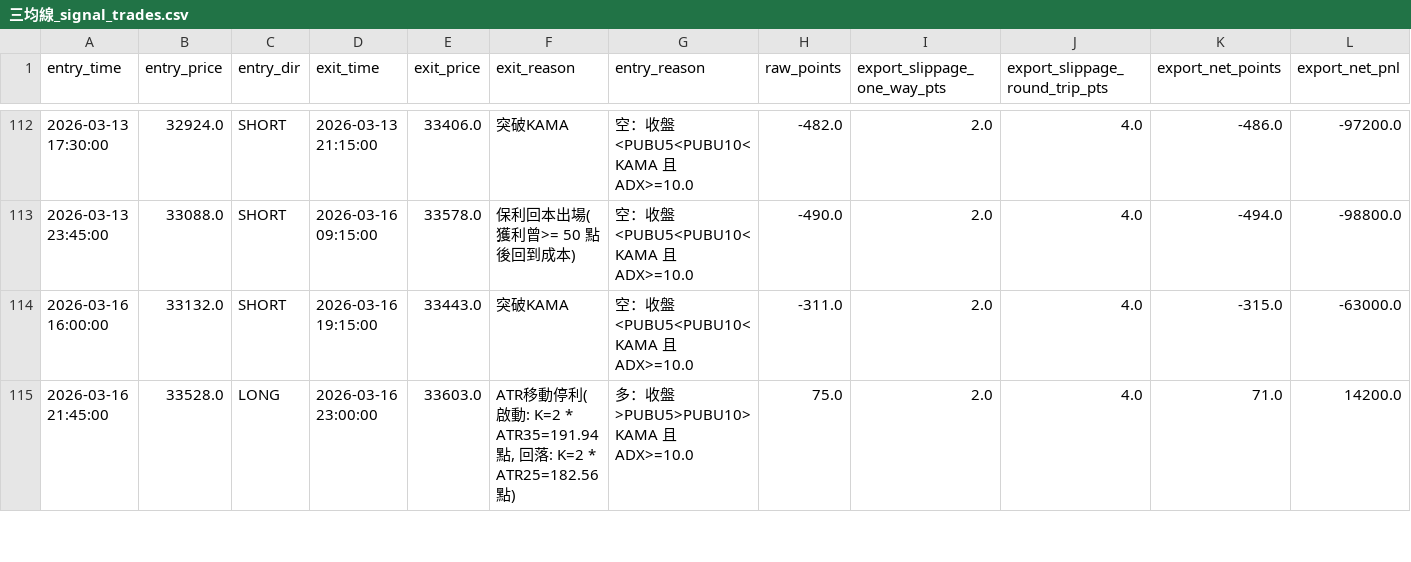
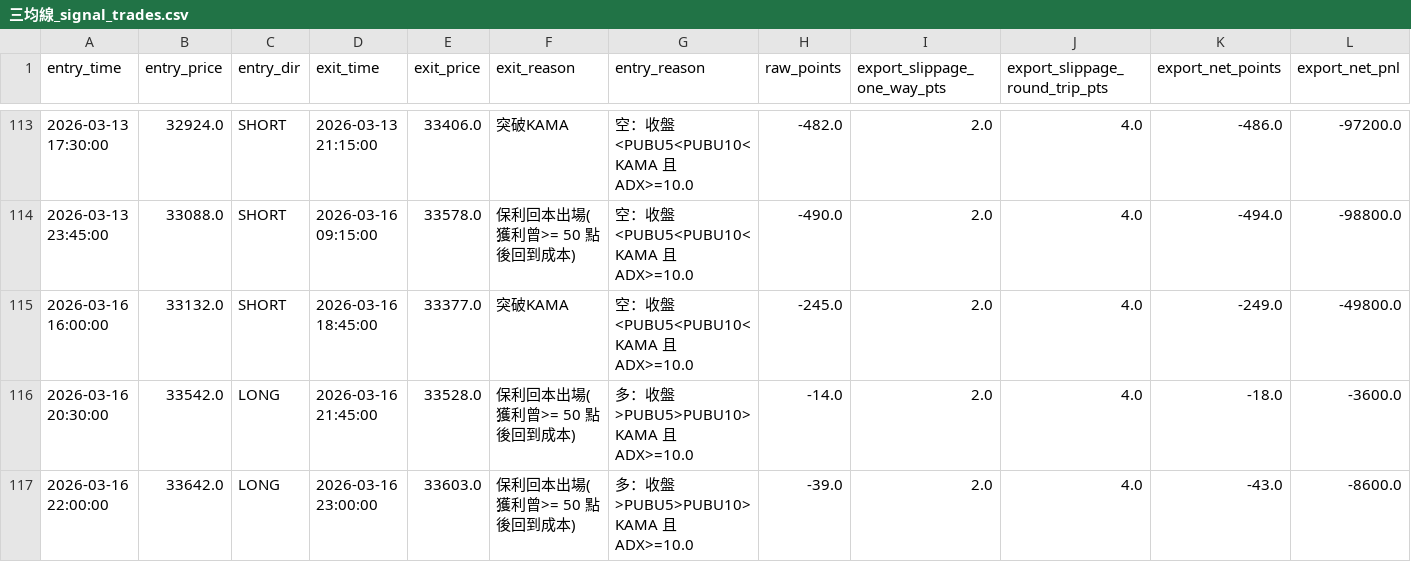
Before and after one commit to Edison299792458/-TXF-3MA-Strategy, a CSV file: 三均線_signal_trades.csv, drawn as a sheet; only a part is shown, gaps mark what is left out; the diff covers the shown part only.

Commit message:
auto update 三均線_signal_trades.csv 2026-03-18 11:42:02

```diff
--- a/三均線_signal_trades.csv
+++ b/三均線_signal_trades.csv
@@ -113,3 +114,4 @@
 2026-03-13 23:45:00,33088.0,SHORT,2026-03-16 09:15:00,33578.0,保利回本出場(獲利曾>= 50 點後回到成本),空：收盤<PUBU5<PUBU10<KAMA 且 ADX>=10.0,-490.0,2.0,4.0,-494.0,-98800.0
-2026-03-16 16:00:00,33132.0,SHORT,2026-03-16 19:15:00,33443.0,突破KAMA,空：收盤<PUBU5<PUBU10<KAMA 且 ADX>=10.0,-311.0,2.0,4.0,-315.0,-63000.0
-2026-03-16 21:45:00,33528.0,LONG,2026-03-16 23:00:00,33603.0,"ATR移動停利(啟動: K=2 * ATR35=191.94點, 回落: K=2 * ATR25=182.56點)",多：收盤>PUBU5>PUBU10>KAMA 且 ADX>=10.0,75.0,2.0,4.0,71.0,14200.0
+2026-03-16 16:00:00,33132.0,SHORT,2026-03-16 18:45:00,33377.0,突破KAMA,空：收盤<PUBU5<PUBU10<KAMA 且 ADX>=10.0,-245.0,2.0,4.0,-249.0,-49800.0
+2026-03-16 20:30:00,33542.0,LONG,2026-03-16 21:45:00,33528.0,保利回本出場(獲利曾>= 50 點後回到成本),多：收盤>PUBU5>PUBU10>KAMA 且 ADX>=10.0,-14.0,2.0,4.0,-18.0,-3600.0
+2026-03-16 22:00:00,33642.0,LONG,2026-03-16 23:00:00,33603.0,保利回本出場(獲利曾>= 50 點後回到成本),多：收盤>PUBU5>PUBU10>KAMA 且 ADX>=10.0,-39.0,2.0,4.0,-43.0,-8600.0
```
Also changed, not shown: 1 added row and 44 edited cells elsewhere in this file.
